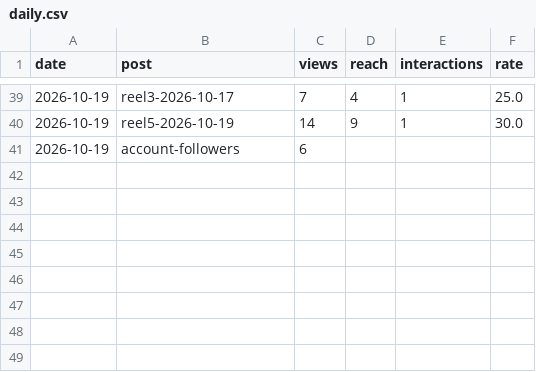
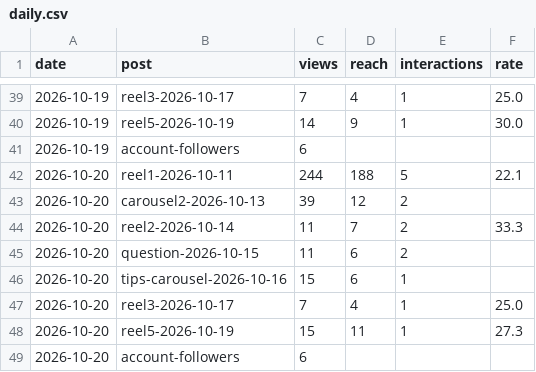
Before and after one commit to Toko6/tapmi-media, a CSV file: stats/daily.csv, drawn as a sheet; only a part is shown, gaps mark what is left out.

```diff
--- a/stats/daily.csv
+++ b/stats/daily.csv
@@ -41 +41,9 @@ date,post,views,reach,interactions,rate
 2026-10-19,account-followers,6,,,
+2026-10-20,reel1-2026-10-11,244,188,5,22.1
+2026-10-20,carousel2-2026-10-13,39,12,2,
+2026-10-20,reel2-2026-10-14,11,7,2,33.3
+2026-10-20,question-2026-10-15,11,6,2,
+2026-10-20,tips-carousel-2026-10-16,15,6,1,
+2026-10-20,reel3-2026-10-17,7,4,1,25.0
+2026-10-20,reel5-2026-10-19,15,11,1,27.3
+2026-10-20,account-followers,6,,,
```
Also changed, not shown: 1 other file.
